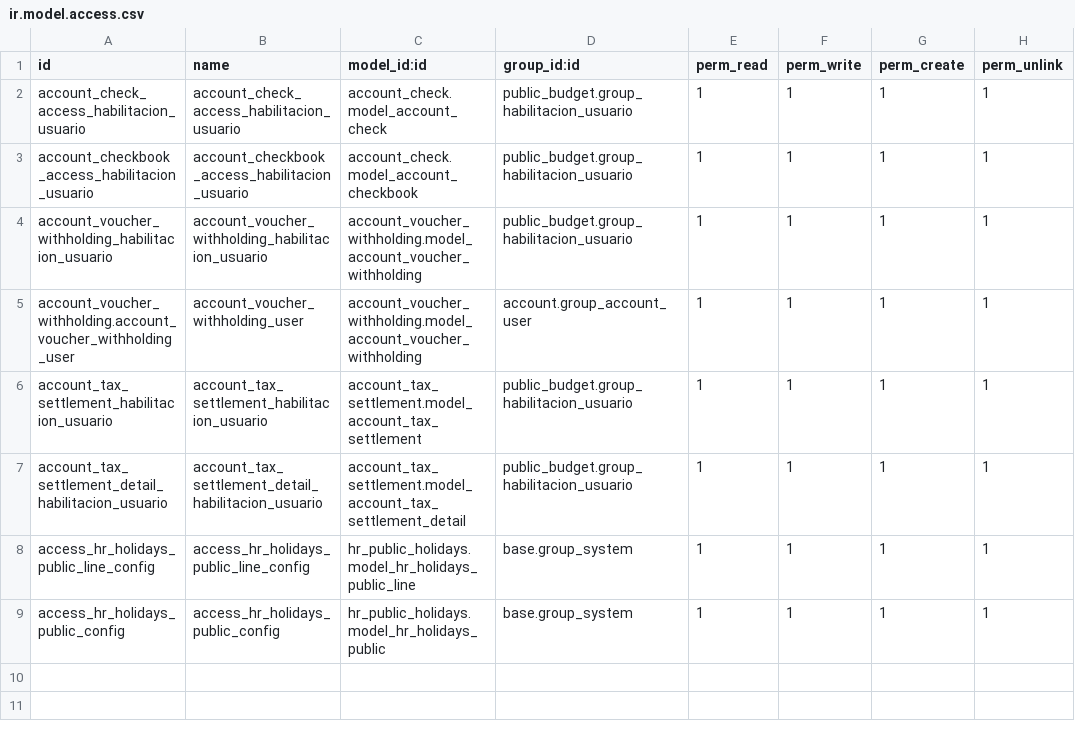
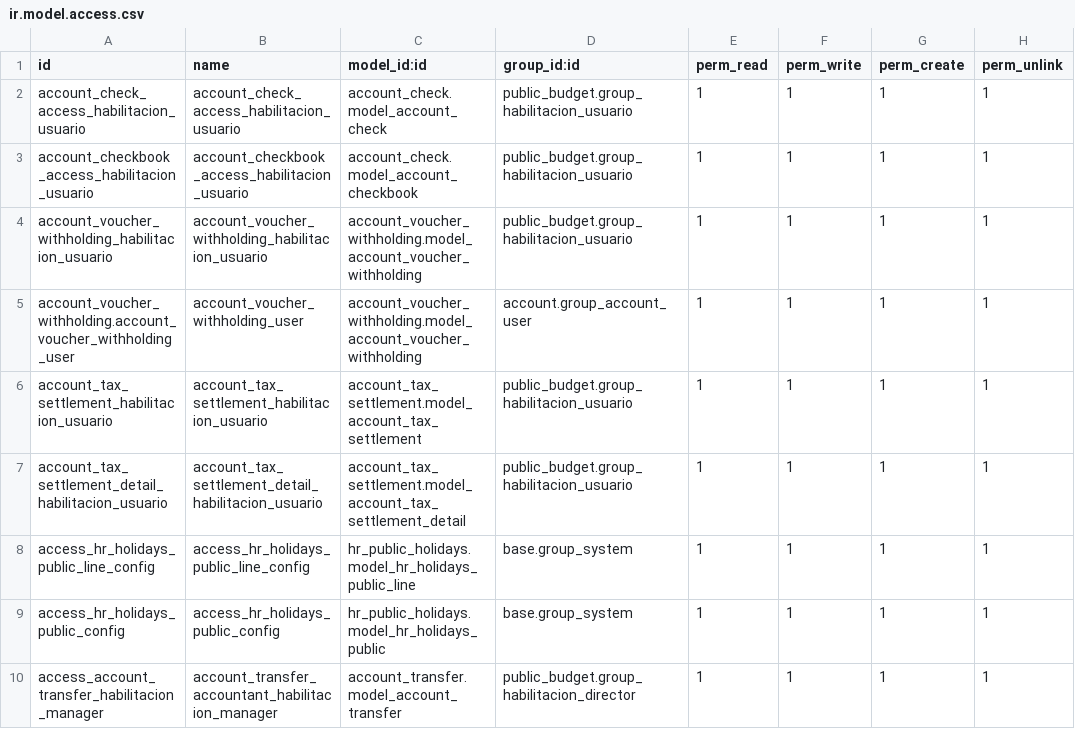
Before and after one commit to ingadhoc/odoo-public-administration, a CSV file: sipreco_public_budget/security/ir.model.access.csv, drawn as a sheet.

Commit message:
IMP various security improovements

```diff
--- a/sipreco_public_budget/security/ir.model.access.csv
+++ b/sipreco_public_budget/security/ir.model.access.csv
@@ -9 +9,2 @@ access_hr_holidays_public_line_config,access_hr_holidays_public_line_config,hr_p
 access_hr_holidays_public_config,access_hr_holidays_public_config,hr_public_holidays.model_hr_holidays_public,base.group_system,1,1,1,1
+access_account_transfer_habilitacion_manager,account_transfer_accountant_habilitacion_manager,account_transfer.model_account_transfer,public_budget.group_habilitacion_director,1,1,1,1
```
Also changed, not shown: 2 other files.
